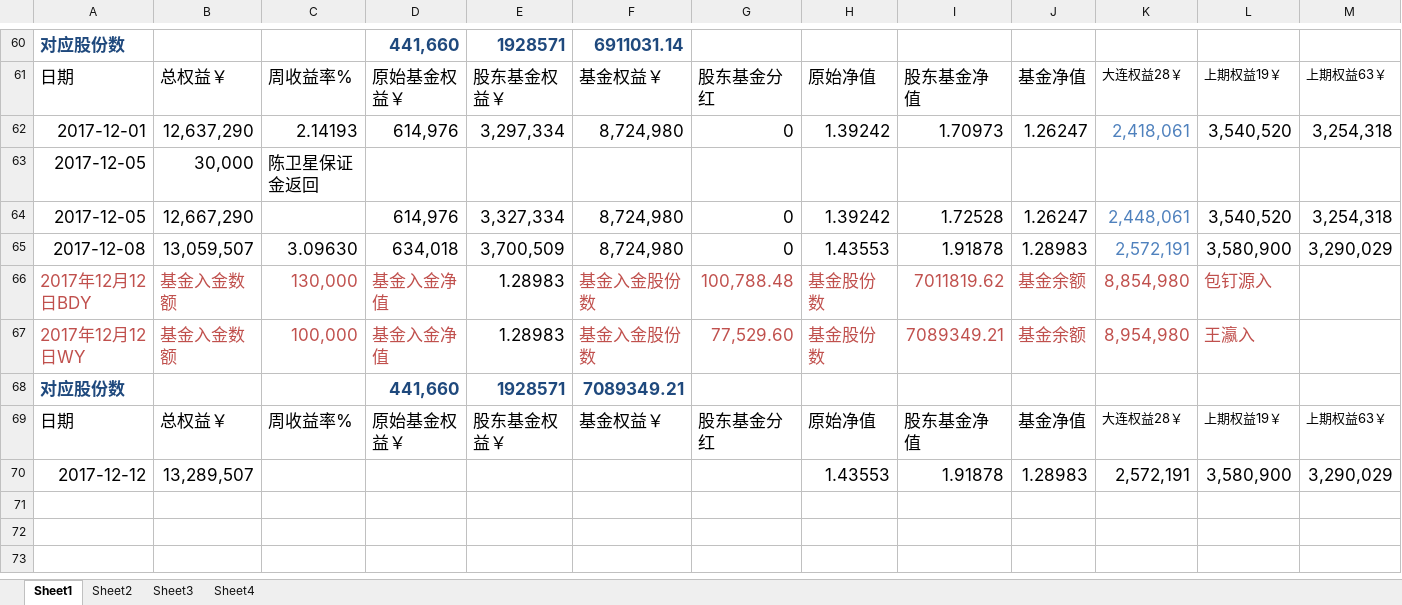
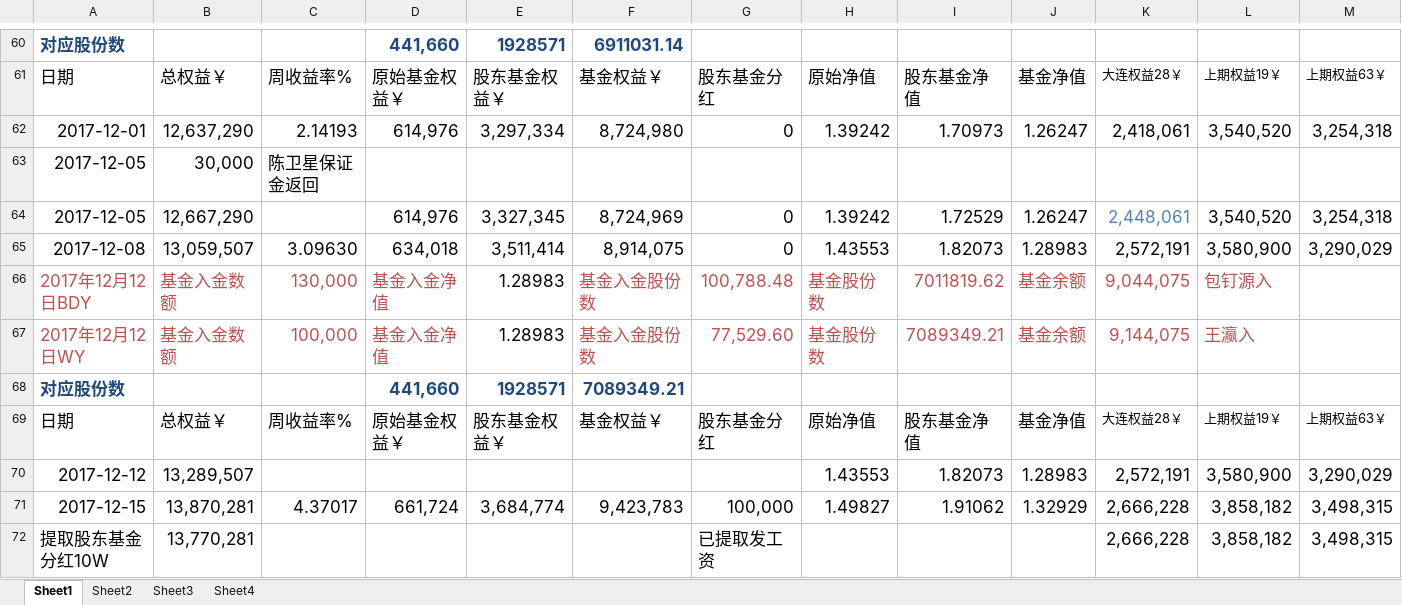
Before and after one commit to 19199883/MyDoc, an Excel workbook: ExplorerFund/NetValue/新征程基金记录12月.xlsx, sheet Sheet1, drawn as a sheet; only a part is shown, gaps mark what is left out; values as stored, in another font and other column widths than the file's, no borders; rows hold the shown columns only; the diff names each change by its address in the sheet, - before the commit and + after, or states it on an @@ line.

Commit message:
update doc

```diff
--- a/ExplorerFund/NetValue/新征程基金记录12月.xlsx (sheet Sheet1)
+++ b/ExplorerFund/NetValue/新征程基金记录12月.xlsx (sheet Sheet1)
-K62 text colour: #4F81BD
+K62 text colour: black
-E64: 3,327,334
+E64: 3,327,345
-F64: 8,724,980
+F64: 8,724,969
-I64: 1.72528
+I64: 1.72529
-E65: 3,700,509
+E65: 3,511,414
-F65: 8,724,980
+F65: 8,914,075
-I65: 1.91878
+I65: 1.82073
-K65 text colour: #4F81BD
+K65 text colour: black
-K66: 8,854,980
+K66: 9,044,075
-K67: 8,954,980
+K67: 9,144,075
-I70: 1.91878
+I70: 1.82073
+row 71: 2017-12-15 | 13,870,281 | 4.37017 | 661,724 | 3,684,774 | 9,423,783 | 100,000 | 1.49827 | 1.91062 | 1.32929 | 2,666,228 | 3,858,182 | 3,498,315
+row 72: 提取股东基金分红10W | 13,770,281 |  |  |  |  | 已提取发工资 |  |  |  | 2,666,228 | 3,858,182 | 3,498,315
```
